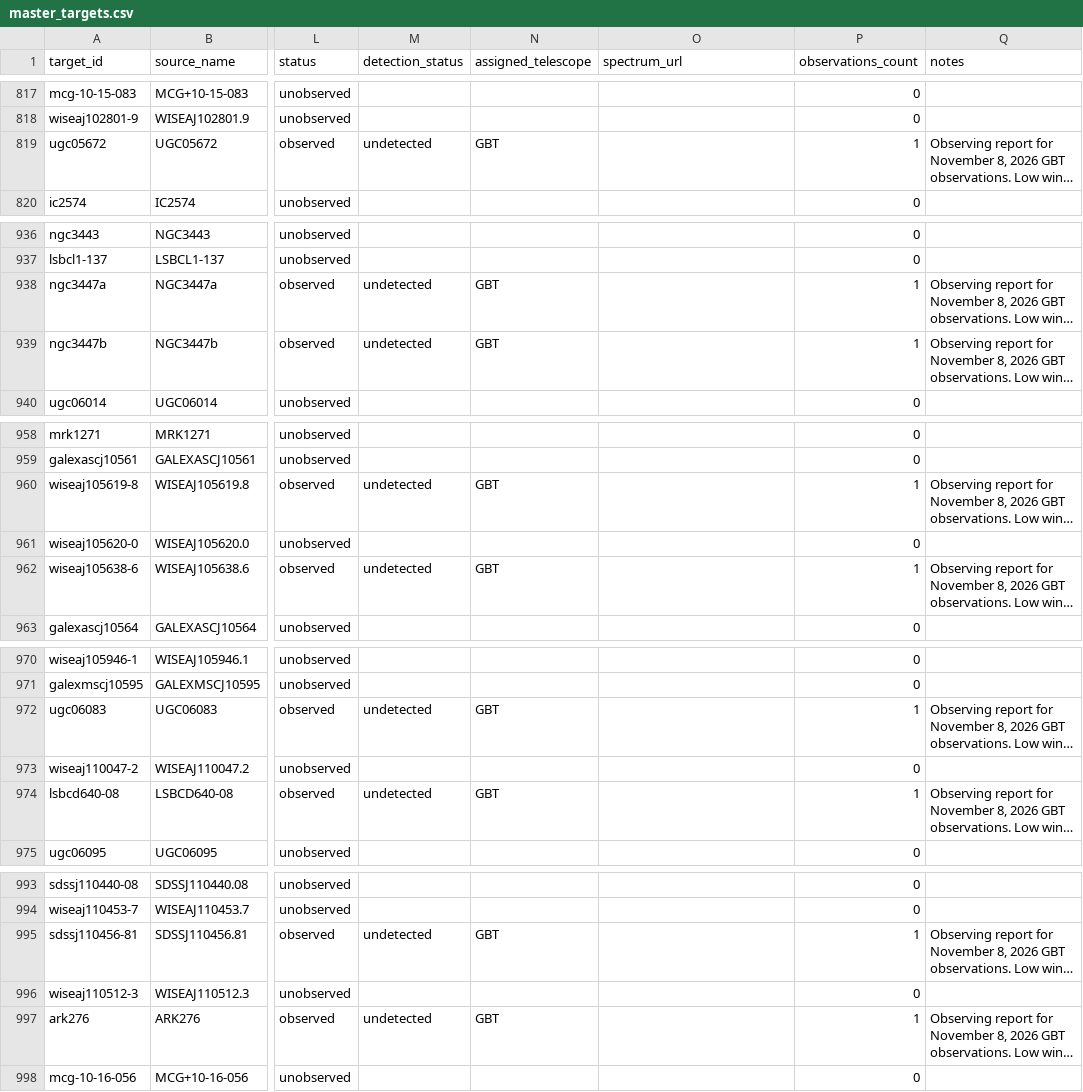
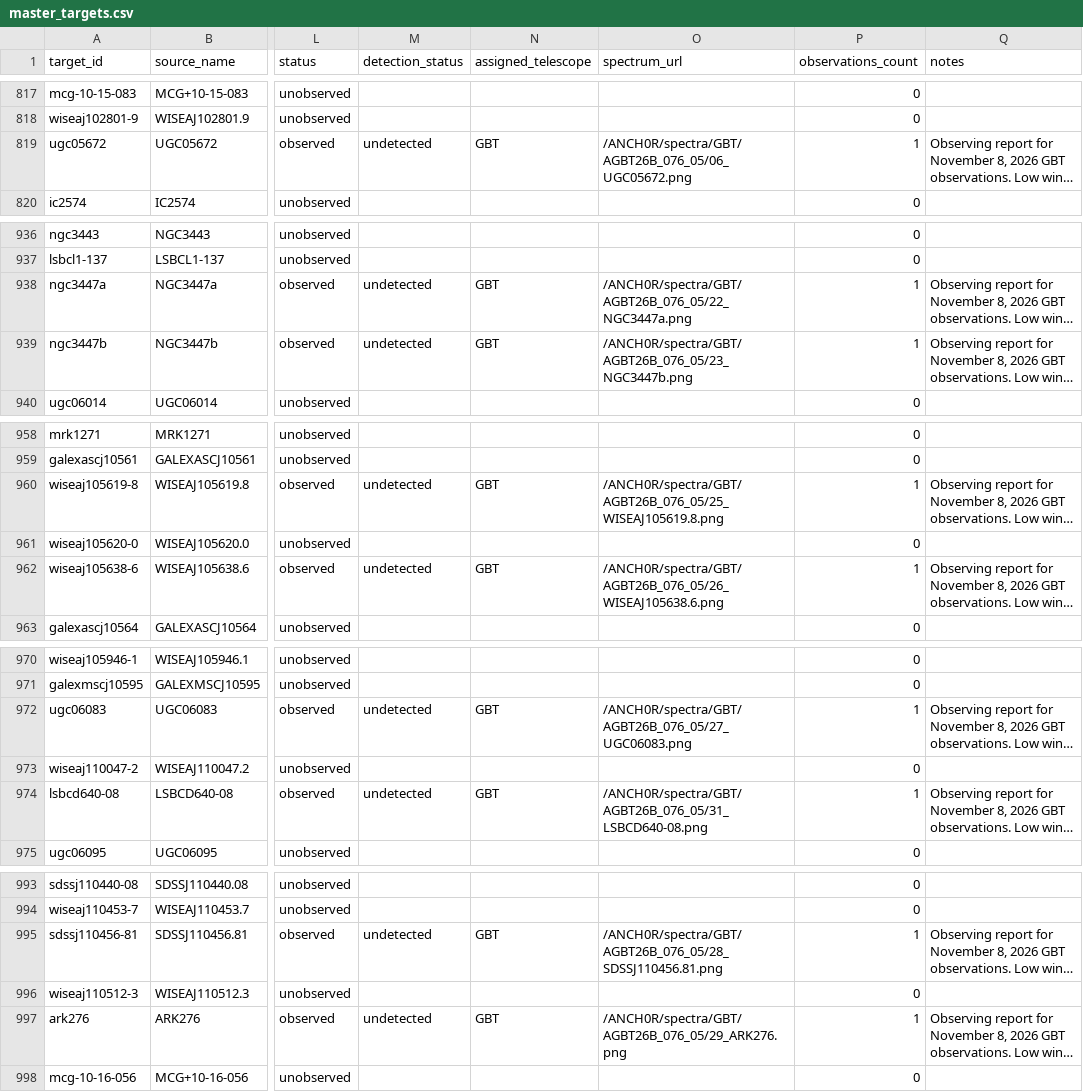
Before and after one commit to dpesce/ANCH0R, a CSV file: data/master_targets.csv, drawn as a sheet; only a part is shown, gaps mark what is left out; long unchanged cells end in …; the diff covers the shown part only; the diff names each change by its address in the sheet, - before the commit and + after, or states it on an @@ line.

Commit message:
Add spectrum plots from the fifth GBT observing session

```diff
--- a/data/master_targets.csv
+++ b/data/master_targets.csv
-O819 (spectrum_url): (empty)
+O819 (spectrum_url): /ANCH0R/spectra/GBT/AGBT26B_076_05/06_UGC05672.png
-O938 (spectrum_url): (empty)
+O938 (spectrum_url): /ANCH0R/spectra/GBT/AGBT26B_076_05/22_NGC3447a.png
-O939 (spectrum_url): (empty)
+O939 (spectrum_url): /ANCH0R/spectra/GBT/AGBT26B_076_05/23_NGC3447b.png
-O960 (spectrum_url): (empty)
+O960 (spectrum_url): /ANCH0R/spectra/GBT/AGBT26B_076_05/25_WISEAJ105619.8.png
-O962 (spectrum_url): (empty)
+O962 (spectrum_url): /ANCH0R/spectra/GBT/AGBT26B_076_05/26_WISEAJ105638.6.png
-O972 (spectrum_url): (empty)
+O972 (spectrum_url): /ANCH0R/spectra/GBT/AGBT26B_076_05/27_UGC06083.png
-O974 (spectrum_url): (empty)
+O974 (spectrum_url): /ANCH0R/spectra/GBT/AGBT26B_076_05/31_LSBCD640-08.png
-O995 (spectrum_url): (empty)
+O995 (spectrum_url): /ANCH0R/spectra/GBT/AGBT26B_076_05/28_SDSSJ110456.81.png
-O997 (spectrum_url): (empty)
+O997 (spectrum_url): /ANCH0R/spectra/GBT/AGBT26B_076_05/29_ARK276.png
```
Also changed, not shown: 24 edited cells elsewhere in this file, data/observations.csv, 34 other files.
